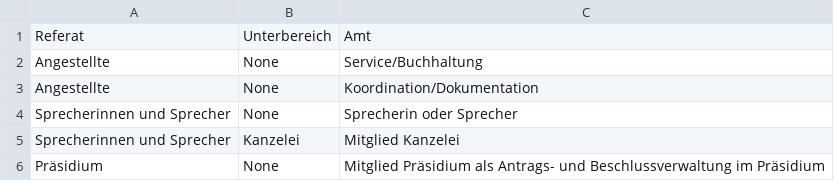
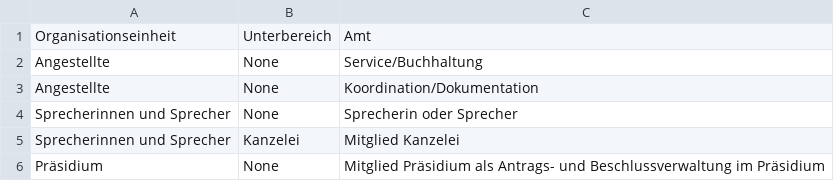
Before and after one commit to mribrgr/StuRa-Mitgliederdatenbank, a CSV file: importscripts/ReferateUnterbereicheAemter.csv, drawn as a sheet; only a part is shown.

Commit message:
Refactor Referat zu Organisationseinheit + test succseeded

```diff
--- a/importscripts/ReferateUnterbereicheAemter.csv
+++ b/importscripts/ReferateUnterbereicheAemter.csv
@@ -1,2 +1,2 @@
-Referat,Unterbereich,Amt
+Organisationseinheit,Unterbereich,Amt
 Angestellte,None,Service/Buchhaltung
```
Also changed, not shown: 34 other files.
